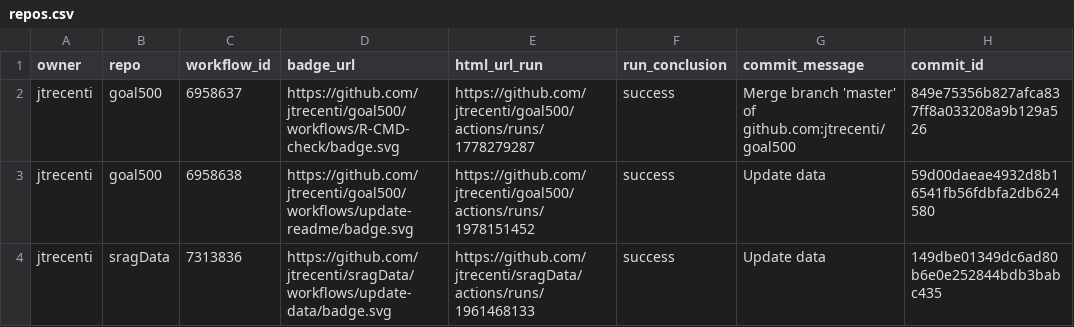
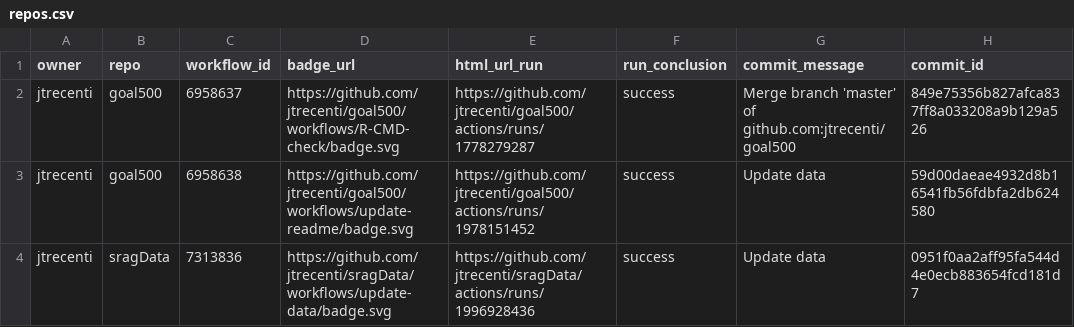
Before and after one commit to jtrecenti/status, a CSV file: repos.csv, drawn as a sheet; only a part is shown; the diff names each change by its address in the sheet, - before the commit and + after, or states it on an @@ line.

```diff
--- a/repos.csv
+++ b/repos.csv
-E4 (html_url_run): https://github.com/jtrecenti/sragData/actions/runs/1961468133
+E4 (html_url_run): https://github.com/jtrecenti/sragData/actions/runs/1996928436
-H4 (commit_id): 149dbe01349dc6ad80b6e0e252844bdb3babc435
+H4 (commit_id): 0951f0aa2aff95fa544d4e0ecb883654fcd181d7
```
Also changed, not shown: 1 other file.
